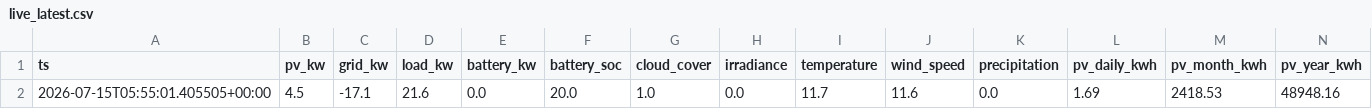
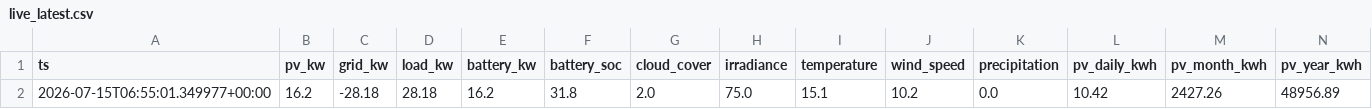
Before and after one commit to ruanvanheerden97/voltano-millenial-billing, a CSV file: live_latest.csv, drawn as a sheet; only a part is shown; removed rows and columns are numbered as before the commit, all else as after; rows hold the shown columns only; the diff names each change by its address in the sheet, - before the commit and + after, or states it on an @@ line.

```diff
--- a/live_latest.csv
+++ b/live_latest.csv
-row 2: 2026-07-15T05:55:01.405505+00:00 | 4.5 | -17.1 | 21.6 | 0.0 | 20.0 | 1.0 | 0.0 | 11.7 | 11.6 | 0.0 | 1.69 | 2418.53 | 48948.16
+row 2: 2026-07-15T06:55:01.349977+00:00 | 16.2 | -28.18 | 28.18 | 16.2 | 31.8 | 2.0 | 75.0 | 15.1 | 10.2 | 0.0 | 10.42 | 2427.26 | 48956.89
```
Also changed, not shown: live_history.csv.
